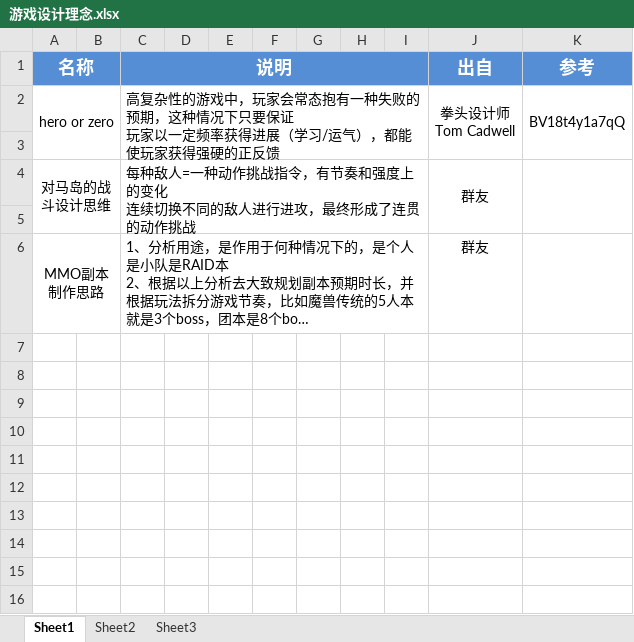
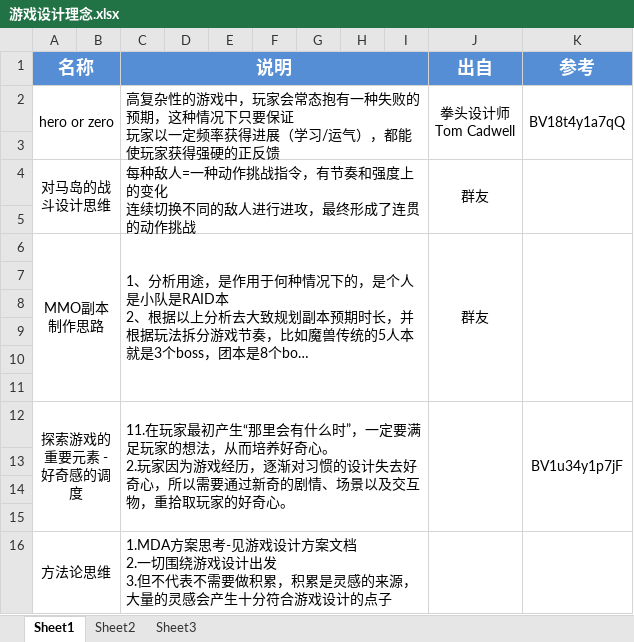
Before and after one commit to worlitz/gameforme, an Excel workbook: 积累库/游戏设计理念.xlsx, sheet Sheet1, drawn as a sheet; long unchanged cells end in …; values as stored, in another font and other column widths than the file's, no borders; ↵ is a line break in a cell; the diff names each change by its address in the sheet, - before the commit and + after, or states it on an @@ line.

```diff
--- a/积累库/游戏设计理念.xlsx (sheet Sheet1)
+++ b/积累库/游戏设计理念.xlsx (sheet Sheet1)
+J6:J11 merged
+K6:K11 merged
+row 7: (empty)
+row 8: (empty)
+row 9: (empty)
+row 10: (empty)
+row 11: (empty)
+row 12: 探索游戏的重要元素 - 好奇感的调度 |  | 11.在玩家最初产生“那里会有什么时”，一定要满足玩家的想法，从而培养好奇心。 ↵ 2.玩家因为游戏经历，逐渐对习惯的设计失去好奇心，所以需要通过新奇的剧情、场景以及交互物，重拾取玩家的好奇心。 |  |  |  |  |  |  |  | BV1u34y1p7jF
+row 13: (empty)
+row 14: (empty)
+row 15: (empty)
+row 16: 方法论思维 |  | 1.MDA方案思考-见游戏设计方案文档 ↵ 2.一切围绕游戏设计出发 ↵ 3.但不代表不需要做积累，积累是灵感的来源，大量的灵感会产生十分符合游戏设计的点子
```
Also changed, not shown: 积累库/工具加文档.xlsx, 积累库/游戏设计方案.xlsx, 2 other files.
